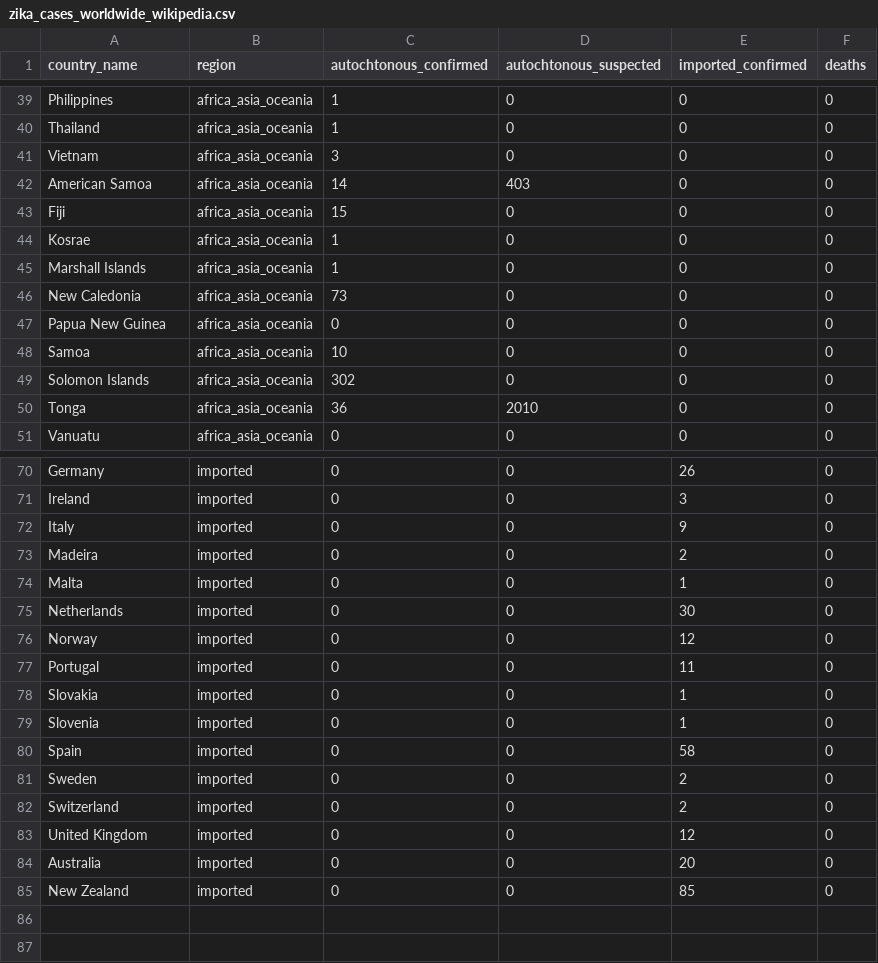
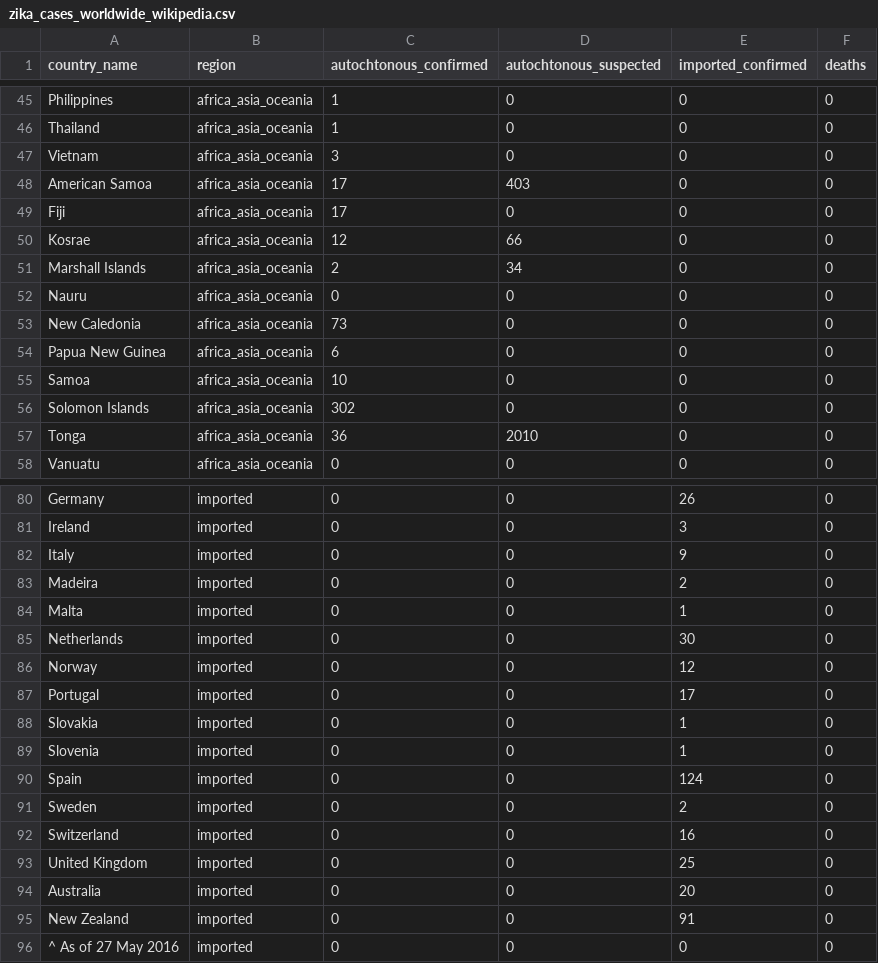
Before and after one commit to CartoDB/zika, a CSV file: data/zika_cases_worldwide_wikipedia.csv, drawn as a sheet; only a part is shown, gaps mark what is left out; the diff covers the shown part only.

```diff
--- a/data/zika_cases_worldwide_wikipedia.csv
+++ b/data/zika_cases_worldwide_wikipedia.csv
@@ -41,8 +47,9 @@
 "Vietnam","africa_asia_oceania","3","0",0,0
-"American Samoa","africa_asia_oceania","14","403",0,0
-"Fiji","africa_asia_oceania","15","0",0,0
-"Kosrae","africa_asia_oceania","1","0",0,0
-"Marshall Islands","africa_asia_oceania","1","0",0,0
+"American Samoa","africa_asia_oceania","17","403",0,0
+"Fiji","africa_asia_oceania","17","0",0,0
+"Kosrae","africa_asia_oceania","12","66",0,0
+"Marshall Islands","africa_asia_oceania","2","34",0,0
+"Nauru","africa_asia_oceania","0","0",0,0
 "New Caledonia","africa_asia_oceania","73","0",0,0
-"Papua New Guinea","africa_asia_oceania","0","0",0,0
+"Papua New Guinea","africa_asia_oceania","6","0",0,0
 "Samoa","africa_asia_oceania","10","0",0,0
@@ -76,10 +86,11 @@
 "Norway","imported",0,0,"12",0
-"Portugal","imported",0,0,"11",0
+"Portugal","imported",0,0,"17",0
 "Slovakia","imported",0,0,"1",0
 "Slovenia","imported",0,0,"1",0
-"Spain","imported",0,0,"58",0
+"Spain","imported",0,0,"124",0
 "Sweden","imported",0,0,"2",0
-"Switzerland","imported",0,0,"2",0
-"United Kingdom","imported",0,0,"12",0
+"Switzerland","imported",0,0,"16",0
+"United Kingdom","imported",0,0,"25",0
 "Australia","imported",0,0,"20",0
-"New Zealand","imported",0,0,"85",0
+"New Zealand","imported",0,0,"91",0
+"^ As of 27 May 2016","imported",0,0,"0",0
```
Also changed, not shown: 10 added rows, 1 removed row and 60 edited cells elsewhere in this file, data/zika_cases_us_cdc.csv.
